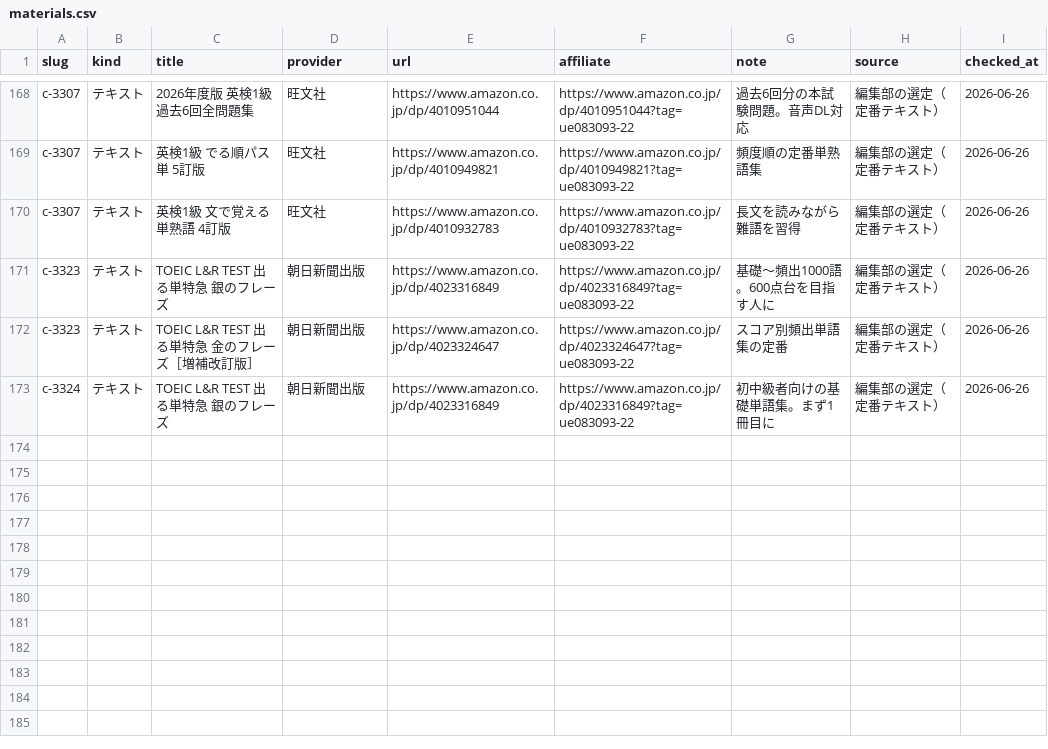
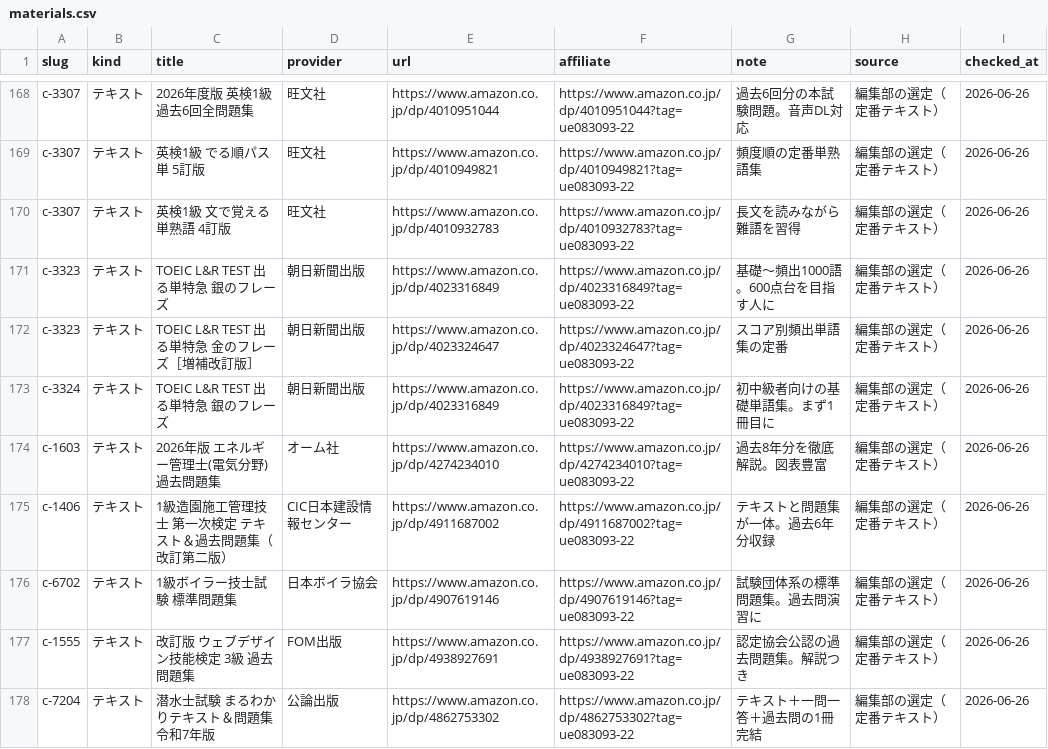
Before and after one commit to takkenshiken2026-sudo/shikaku-master, a CSV file: data/materials.csv, drawn as a sheet; only a part is shown, gaps mark what is left out.

```diff
--- a/data/materials.csv
+++ b/data/materials.csv
@@ -173 +173,6 @@ c-3323,テキスト,TOEIC L&R TEST 出る単特急 金のフレーズ［増補
 c-3324,テキスト,TOEIC L&R TEST 出る単特急 銀のフレーズ,朝日新聞出版,https://www.amazon.co.jp/dp/4023316849,https://www.amazon.co.jp/dp/4023316849?tag=ue083093-22,初中級者向けの基礎単語集。まず1冊目に,編集部の選定（定番テキスト）,2026-06-26
+c-1603,テキスト,2026年版 エネルギー管理士(電気分野) 過去問題集,オーム社,https://www.amazon.co.jp/dp/4274234010,https://www.amazon.co.jp/dp/4274234010?tag=ue083093-22,過去8年分を徹底解説。図表豊富,編集部の選定（定番テキスト）,2026-06-26
+c-1406,テキスト,1級造園施工管理技士 第一次検定 テキスト＆過去問題集（改訂第二版）,CIC日本建設情報センター,https://www.amazon.co.jp/dp/4911687002,https://www.amazon.co.jp/dp/4911687002?tag=ue083093-22,テキストと問題集が一体。過去6年分収録,編集部の選定（定番テキスト）,2026-06-26
+c-6702,テキスト,1級ボイラー技士試験 標準問題集,日本ボイラ協会,https://www.amazon.co.jp/dp/4907619146,https://www.amazon.co.jp/dp/4907619146?tag=ue083093-22,試験団体系の標準問題集。過去問演習に,編集部の選定（定番テキスト）,2026-06-26
+c-1555,テキスト,改訂版 ウェブデザイン技能検定 3級 過去問題集,FOM出版,https://www.amazon.co.jp/dp/4938927691,https://www.amazon.co.jp/dp/4938927691?tag=ue083093-22,認定協会公認の過去問題集。解説つき,編集部の選定（定番テキスト）,2026-06-26
+c-7204,テキスト,潜水士試験 まるわかりテキスト＆問題集 令和7年版,公論出版,https://www.amazon.co.jp/dp/4862753302,https://www.amazon.co.jp/dp/4862753302?tag=ue083093-22,テキスト＋一問一答＋過去問の1冊完結,編集部の選定（定番テキスト）,2026-06-26
```
